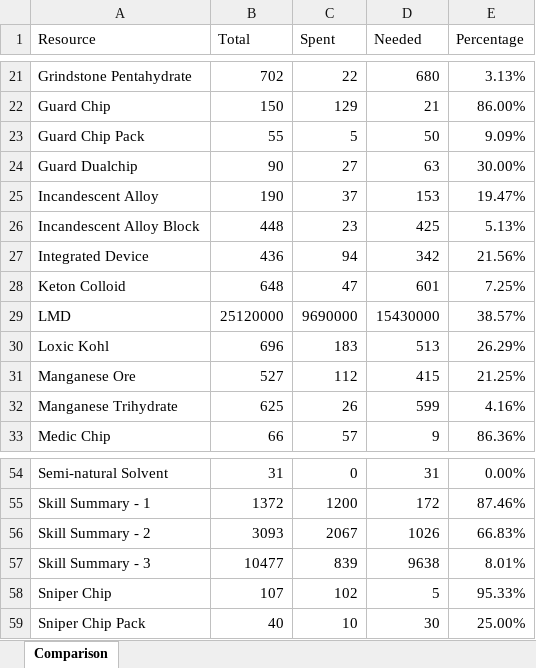
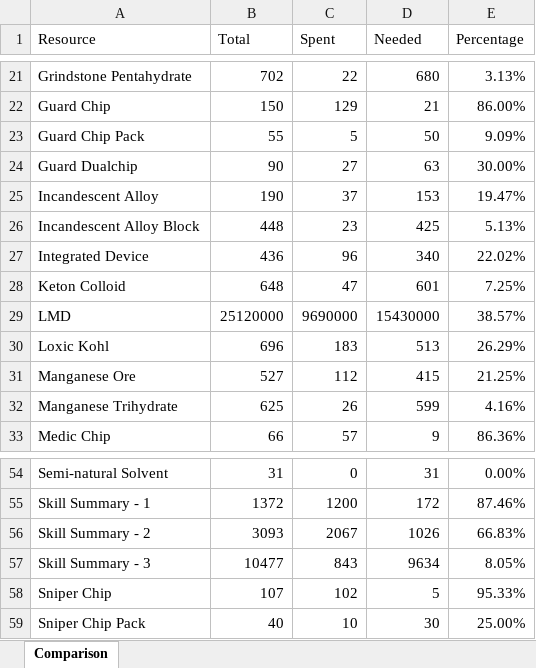
Before and after one commit to MaxEhrhart/arknights-resources-calculator, an Excel workbook: files/reports/2021-10-13/report.xlsx, sheet Comparison, drawn as a sheet; only a part is shown, gaps mark what is left out; values as stored, in another font and other column widths than the file's, no borders; table styles not drawn; the diff names each change by its address in the sheet, - before the commit and + after, or states it on an @@ line.

```diff
--- a/files/reports/2021-10-13/report.xlsx (sheet Comparison)
+++ b/files/reports/2021-10-13/report.xlsx (sheet Comparison)
-C27 (Spent): 94
+C27 (Spent): 96
-D27 (Needed): 342
+D27 (Needed): 340
-E27 (Percentage): 21.56%
+E27 (Percentage): 22.02%
-C57 (Spent): 839
+C57 (Spent): 843
-D57 (Needed): 9638
+D57 (Needed): 9634
-E57 (Percentage): 8.01%
+E57 (Percentage): 8.05%
```
Also changed, not shown: 4 other files.
